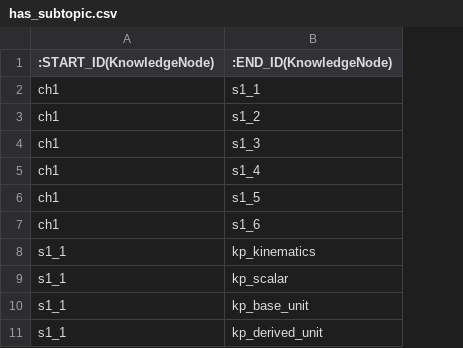
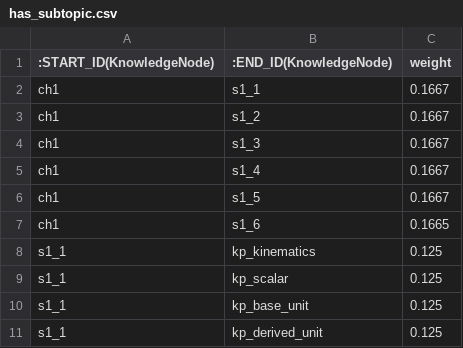
Before and after one commit to DengNaichen/aether, a CSV file: Resource/has_subtopic.csv, drawn as a sheet; only a part is shown; the diff names each change by its address in the sheet, - before the commit and + after, or states it on an @@ line.

Commit message:
update the has_subtopic csv file, with equally weight

```diff
--- a/Resource/has_subtopic.csv
+++ b/Resource/has_subtopic.csv
+column C (weight), rows 2-11: 0.1667 | 0.1667 | 0.1667 | 0.1667 | 0.1667 | 0.1665 | 0.125 | 0.125 | 0.125 | 0.125
```
